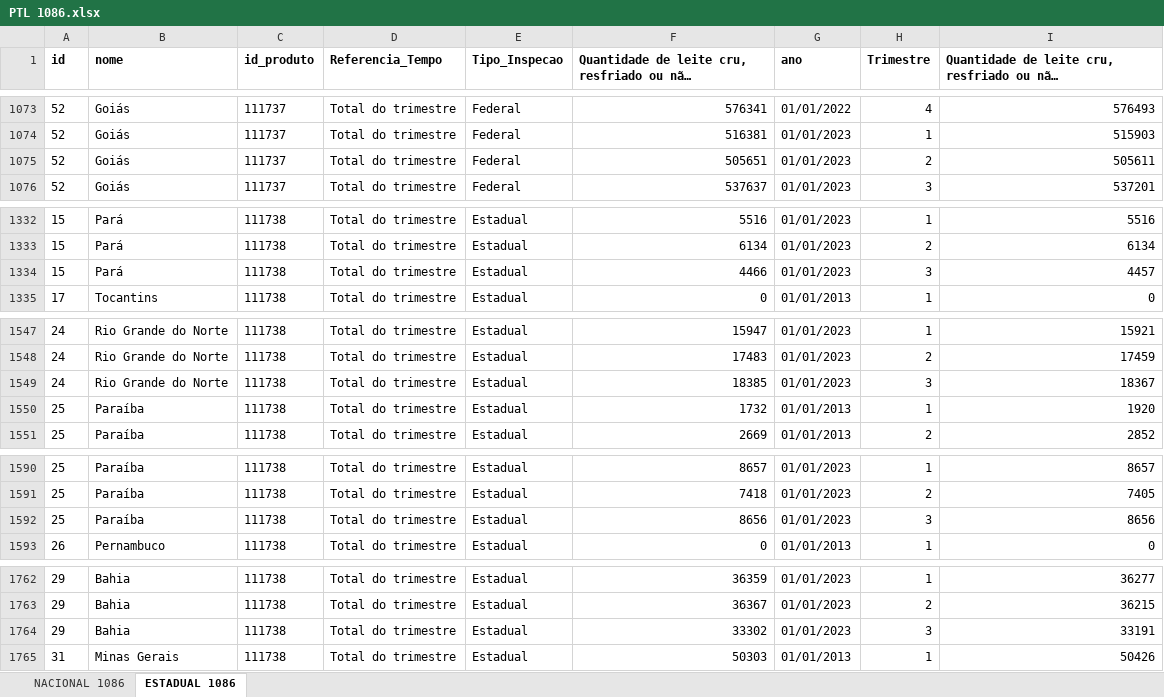
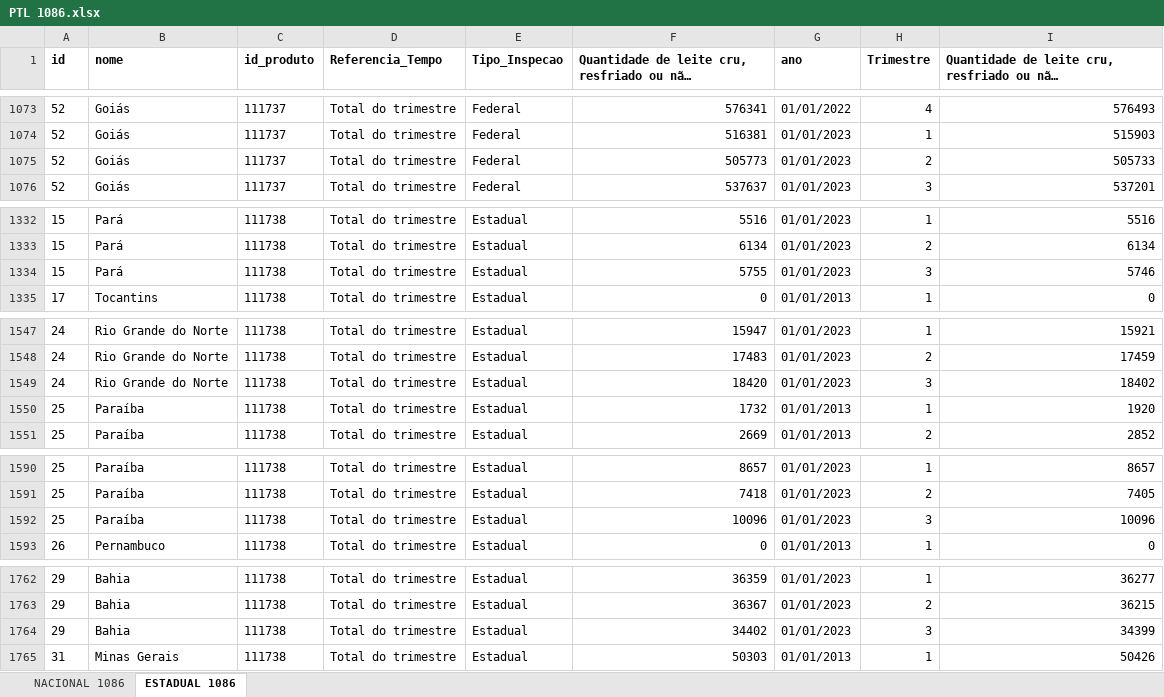
Before and after one commit to observatorio-sedec/PTL, an Excel workbook: PTL 1086.xlsx, sheet ESTADUAL 1086, drawn as a sheet; only a part is shown, gaps mark what is left out; long unchanged cells end in …; values as stored, in another font and other column widths than the file's, no borders; the diff covers the shown part only; the diff names each change by its address in the sheet, - before the commit and + after, or states it on an @@ line.

```diff
--- a/PTL 1086.xlsx (sheet ESTADUAL 1086)
+++ b/PTL 1086.xlsx (sheet ESTADUAL 1086)
-F1075: 505651
+F1075: 505773
-I1075: 505611
+I1075: 505733
-F1334: 4466
+F1334: 5755
-I1334: 4457
+I1334: 5746
-F1549: 18385
+F1549: 18420
-I1549: 18367
+I1549: 18402
-F1592: 8656
+F1592: 10096
-I1592: 8656
+I1592: 10096
-F1764: 33302
+F1764: 34402
-I1764: 33191
+I1764: 34399
```
Also changed, not shown: 53 edited cells elsewhere in this sheet, sheet NACIONAL 1086, PLT 1086 ESTADUAL.xlsx, PLT 1086 NACIONAL.xlsx, 7 other files.
